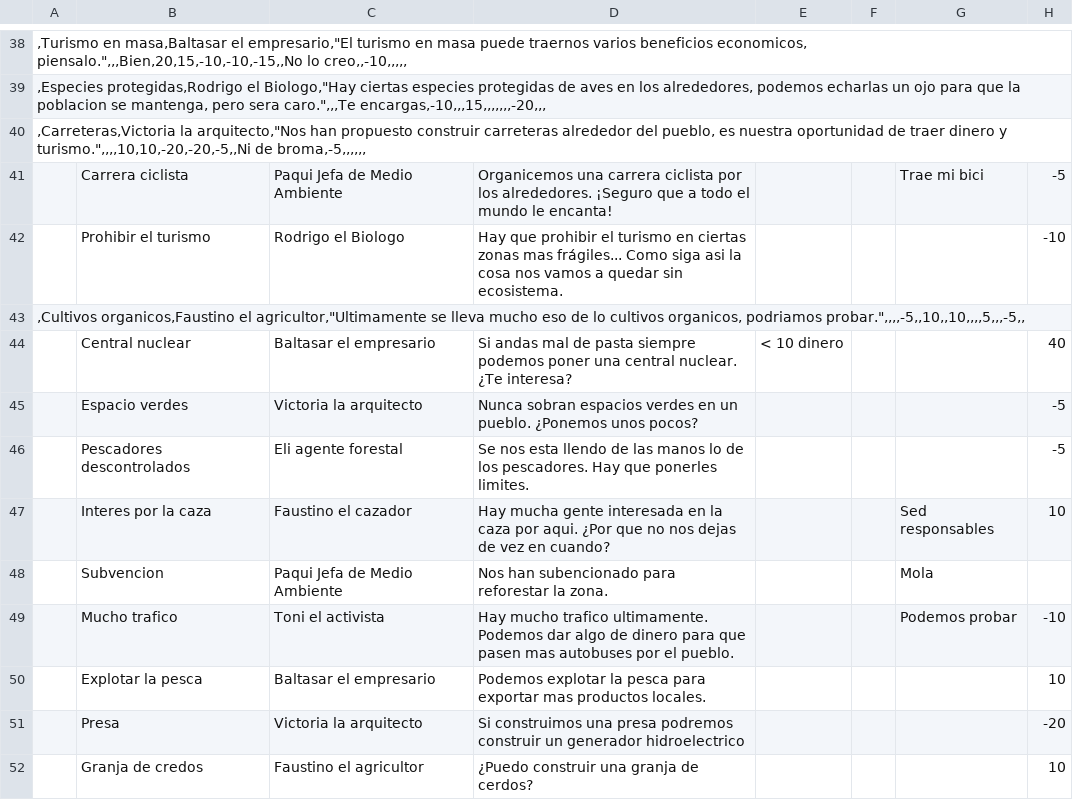
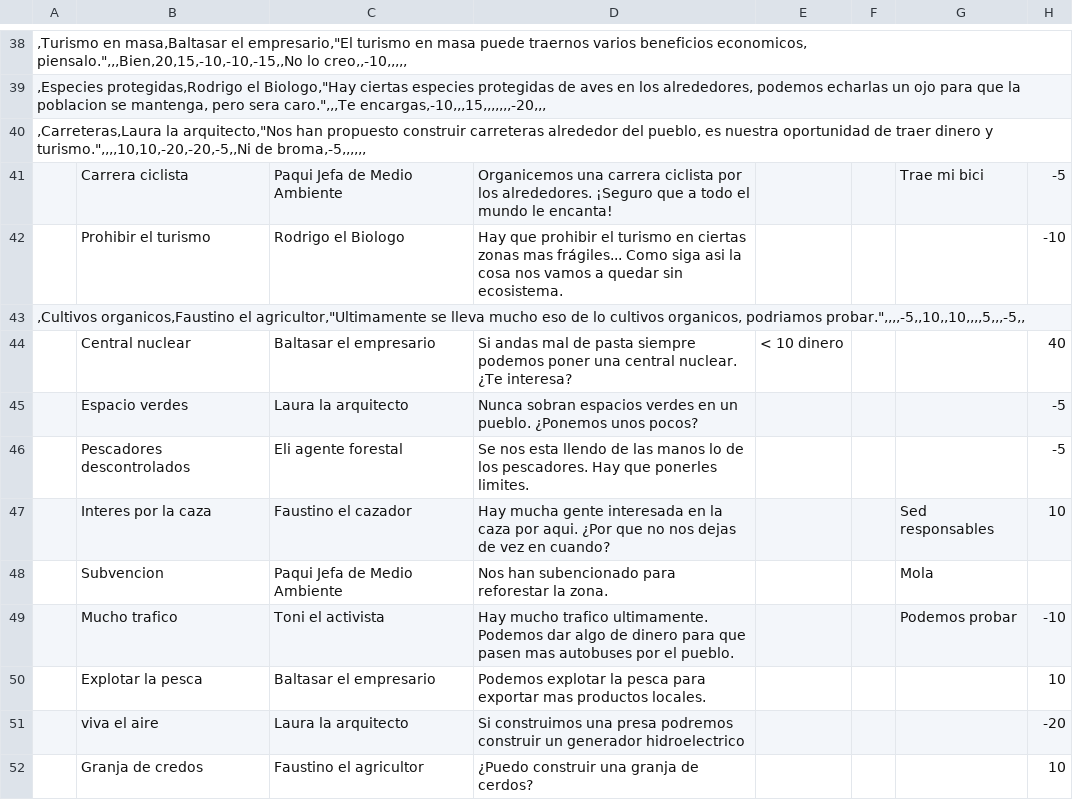
Before and after one commit to damart24/USABILIDAD, a CSV file: My project/Assets/CSV/niveles-cartas.csv, drawn as a sheet; only a part is shown, gaps mark what is left out; the diff covers the shown part only; the diff names each change by its address in the sheet, - before the commit and + after, or states it on an @@ line.

```diff
--- a/My project/Assets/CSV/niveles-cartas.csv
+++ b/My project/Assets/CSV/niveles-cartas.csv
-A40: ,Carreteras,Victoria la arquitecto,"Nos…
+A40: ,Carreteras,Laura la arquitecto,"Nos…
-C45: Victoria la arquitecto
+C45: Laura la arquitecto
-B51: Presa
+B51: viva el aire
-C51: Victoria la arquitecto
+C51: Laura la arquitecto
```
Also changed, not shown: 10 edited cells elsewhere in this file, 9 other files.
